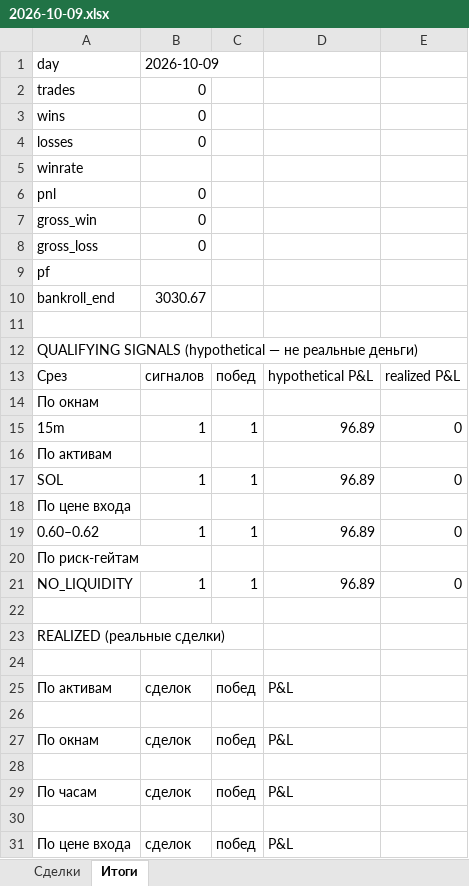
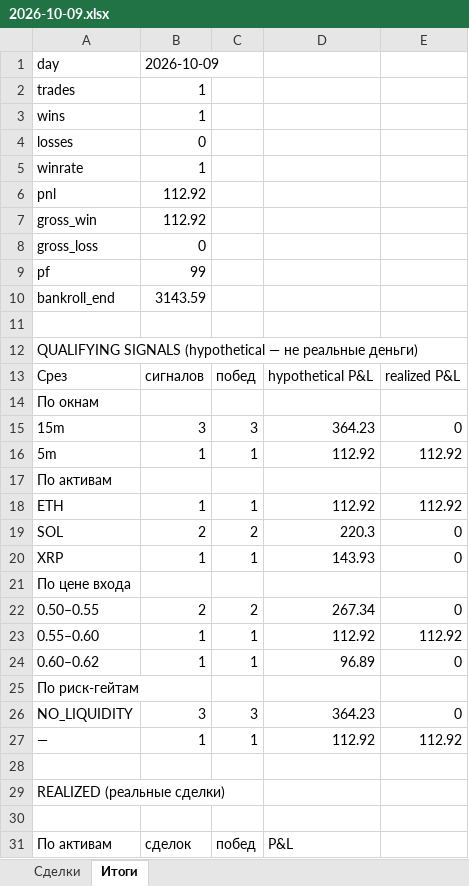
Before and after one commit to n85t594ht5-creator/polybot, an Excel workbook: reports/2026-10-09.xlsx, sheet Итоги, drawn as a sheet; only a part is shown; the shorter side is filled out with more unchanged rows; values as stored, in another font and other column widths than the file's, no borders; addresses are those after the commit; the diff covers the shown part only; the diff names each change by its address in the sheet, - before the commit and + after, or states it on an @@ line.

```diff
--- a/reports/2026-10-09.xlsx (sheet Итоги)
+++ b/reports/2026-10-09.xlsx (sheet Итоги)
-B2:B3: 0
+B2:B3: 1
-B5: (empty)
+B5: 1
-B6:B7: 0
+B6:B7: 112.92
-B9: (empty)
+B9: 99
-B10: 3030.67
+B10: 3143.59
-B15: 1
+B15: 3
-C15: 1
+C15: 3
-D15: 96.89
+D15: 364.23
+row 16: 5m | 1 | 1 | 112.92 | 112.92
+row 18: ETH | 1 | 1 | 112.92 | 112.92
-B19: 1
+B19: 2
-C19: 1
+C19: 2
-D19: 96.89
+D19: 220.3
+row 20: XRP | 1 | 1 | 143.93 | 0
+row 22: 0.50–0.55 | 2 | 2 | 267.34 | 0
+row 23: 0.55–0.60 | 1 | 1 | 112.92 | 112.92
-B26: 1
+B26: 3
-C26: 1
+C26: 3
-D26: 96.89
+D26: 364.23
+row 27: — | 1 | 1 | 112.92 | 112.92
```
Also changed, not shown: 6 added rows elsewhere in this sheet, sheet Сделки, reports/2026-10-08.xlsx, 5 other files.
